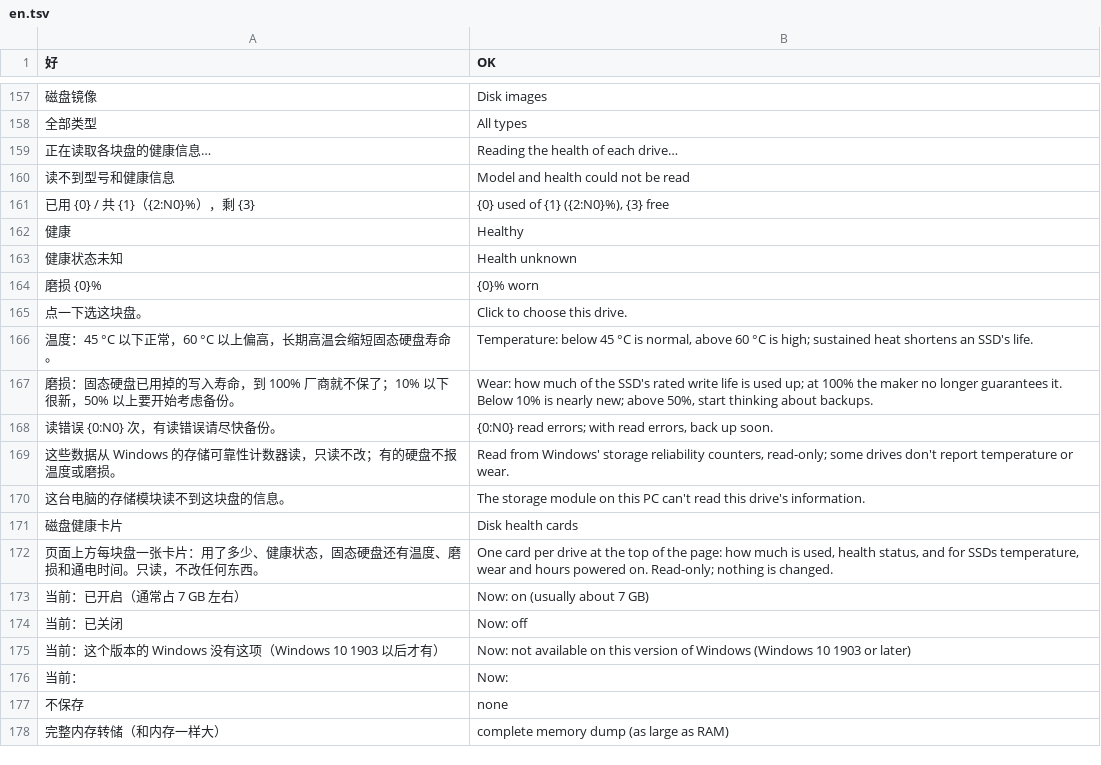
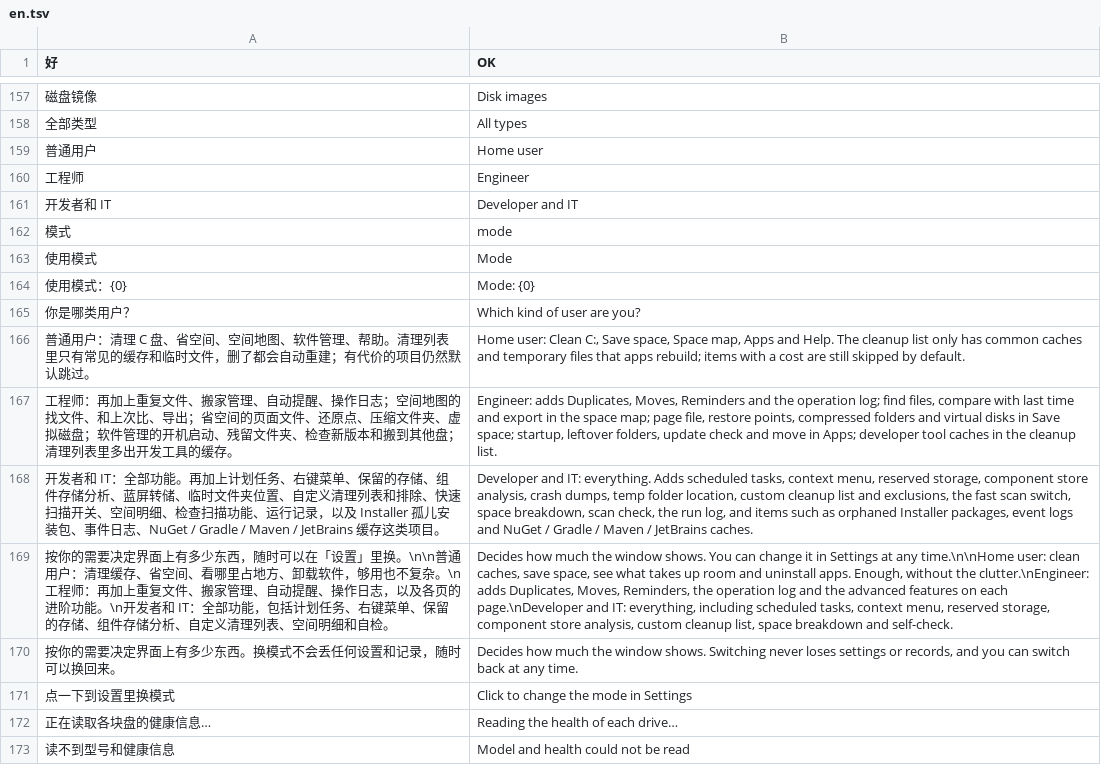
Before and after one commit to Xuanqiyun/ClearC, a TSV file: src/parts/i18n/en.tsv, drawn as a sheet; only a part is shown, gaps mark what is left out; the shorter side is filled out with more unchanged rows; the diff names each change by its address in the sheet, - before the commit and + after, or states it on an @@ line.

```diff
--- a/src/parts/i18n/en.tsv
+++ b/src/parts/i18n/en.tsv
+row 159: 普通用户 | Home user
+row 160: 工程师 | Engineer
+row 161: 开发者和 IT | Developer and IT
+row 162: 模式 | mode
+row 163: 使用模式 | Mode
+row 164: 使用模式：{0} | Mode: {0}
+row 165: 你是哪类用户？ | Which kind of user are you?
+row 166: 普通用户：清理 C 盘、省空间、空间地图、软件管理、帮助。清理列表里只有常见的缓存和临时文件，删了都会自动重建；有代价的项目仍然默认跳过。 | Home user: Clean C:, Save space, Space map, Apps and Help. The cleanup list only has common caches and temporary files that apps rebuild; items with a cost are still skipped by default.
+row 167: 工程师：再加上重复文件、搬家管理、自动提醒、操作日志；空间地图的找文件、和上次比、导出；省空间的页面文件、还原点、压缩文件夹、虚拟磁盘；软件管理的开机启动、残留文件夹、检查新版本和搬到其他盘；清理列表里多出开发工具的缓存。 | Engineer: adds Duplicates, Moves, Reminders and the operation log; find files, compare with last time and export in the space map; page file, restore points, compressed folders and virtual disks in Save space; startup, leftover folders, update check and move in Apps; developer tool caches in the cleanup list.
+row 168: 开发者和 IT：全部功能。再加上计划任务、右键菜单、保留的存储、组件存储分析、蓝屏转储、临时文件夹位置、自定义清理列表和排除、快速扫描开关、空间明细、检查扫描功能、运行记录，以及 Installer 孤儿安装包、事件日志、NuGet / Gradle / Maven / JetBrains 缓存这类项目。 | Developer and IT: everything. Adds scheduled tasks, context menu, reserved storage, component store analysis, crash dumps, temp folder location, custom cleanup list and exclusions, the fast scan switch, space breakdown, scan check, the run log, and items such as orphaned Installer packages, event logs and NuGet / Gradle / Maven / JetBrains caches.
+row 169: 按你的需要决定界面上有多少东西，随时可以在「设置」里换。\n\n普通用户：清理缓存、省空间、看哪里占地方、卸载软件，够用也不复杂。\n工程师：再加上重复文件、搬家管理、自动提醒、操作日志，以及各页的进阶功能。\n开发者和 IT：全部功能，包括计划任务、右键菜单、保留的存储、组件存储分析、自定义清理列表、空间明细和自检。 | Decides how much the window shows. You can change it in Settings at any time.\n\nHome user: clean caches, save space, see what takes up room and uninstall apps. Enough, without the clutter.\nEngineer: adds Duplicates, Moves, Reminders, the operation log and the advanced features on each page.\nDeveloper and IT: everything, including scheduled tasks, context menu, reserved storage, component store analysis, custom cleanup list, space breakdown and self-check.
+row 170: 按你的需要决定界面上有多少东西。换模式不会丢任何设置和记录，随时可以换回来。 | Decides how much the window shows. Switching never loses settings or records, and you can switch back at any time.
+row 171: 点一下到设置里换模式 | Click to change the mode in Settings
```
Also changed, not shown: 14 other files.
